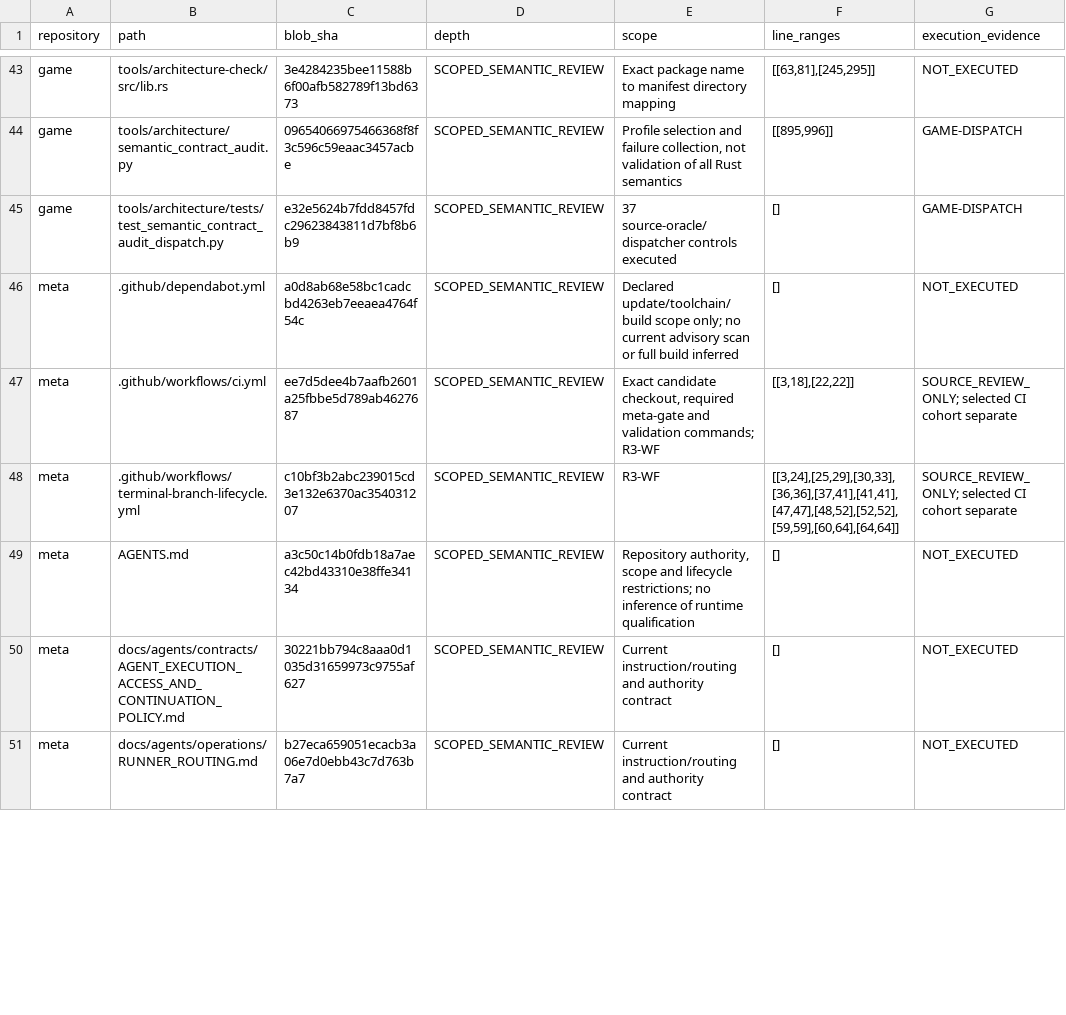
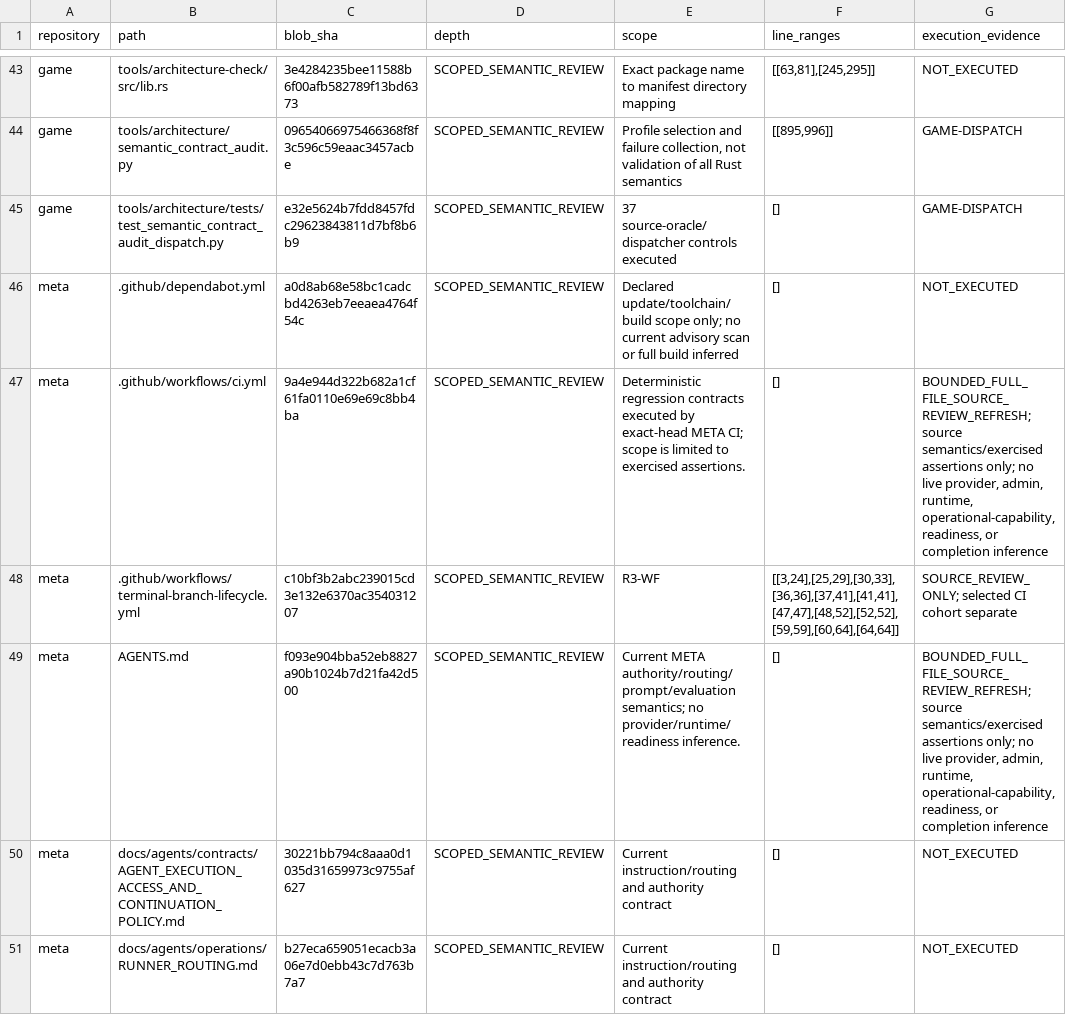
Before and after one commit to Oteryn/Oteryn, a TSV file: docs/evidence/organization-audit-20260907/coverage-review.tsv, drawn as a sheet; only a part is shown, gaps mark what is left out; the diff covers the shown part only.

```diff
--- a/docs/evidence/organization-audit-20260907/coverage-review.tsv
+++ b/docs/evidence/organization-audit-20260907/coverage-review.tsv
@@ -46,5 +46,5 @@ game	tools/architecture/tests/test_semantic_contract_audit_dispatch.py	e32e5624b
 meta	.github/dependabot.yml	a0d8ab68e58bc1cadcbd4263eb7eeaea4764f54c	SCOPED_SEMANTIC_REVIEW	Declared update/toolchain/build scope only; no current advisory scan or full build inferred	[]	NOT_EXECUTED
-meta	.github/workflows/ci.yml	ee7d5dee4b7aafb2601a25fbbe5d789ab4627687	SCOPED_SEMANTIC_REVIEW	Exact candidate checkout, required meta-gate and validation commands; R3-WF	[[3,18],[22,22]]	SOURCE_REVIEW_ONLY; selected CI cohort separate
+meta	.github/workflows/ci.yml	9a4e944d322b682a1cf61fa0110e69e69c8bb4ba	SCOPED_SEMANTIC_REVIEW	Deterministic regression contracts executed by exact-head META CI; scope is limited to exercised assertions.	[]	BOUNDED_FULL_FILE_SOURCE_REVIEW_REFRESH; source semantics/exercised assertions only; no live provider, admin, runtime, operational-capability, readiness, or completion inference
 meta	.github/workflows/terminal-branch-lifecycle.yml	c10bf3b2abc239015cd3e132e6370ac354031207	SCOPED_SEMANTIC_REVIEW	R3-WF	[[3,24],[25,29],[30,33],[36,36],[37,41],[41,41],[47,47],[48,52],[52,52],[59,59],[60,64],[64,64]]	SOURCE_REVIEW_ONLY; selected CI cohort separate
-meta	AGENTS.md	a3c50c14b0fdb18a7aec42bd43310e38ffe34134	SCOPED_SEMANTIC_REVIEW	Repository authority, scope and lifecycle restrictions; no inference of runtime qualification	[]	NOT_EXECUTED
+meta	AGENTS.md	f093e904bba52eb8827a90b1024b7d21fa42d500	SCOPED_SEMANTIC_REVIEW	Current META authority/routing/prompt/evaluation semantics; no provider/runtime/readiness inference.	[]	BOUNDED_FULL_FILE_SOURCE_REVIEW_REFRESH; source semantics/exercised assertions only; no live provider, admin, runtime, operational-capability, readiness, or completion inference
 meta	docs/agents/contracts/AGENT_EXECUTION_ACCESS_AND_CONTINUATION_POLICY.md	30221bb794c8aaa0d1035d31659973c9755af627	SCOPED_SEMANTIC_REVIEW	Current instruction/routing and authority contract	[]	NOT_EXECUTED
```
Also changed, not shown: 9 edited cells elsewhere in this file, docs/evidence/organization-audit-20260907/workflow-inventory.tsv, 23 other files.
